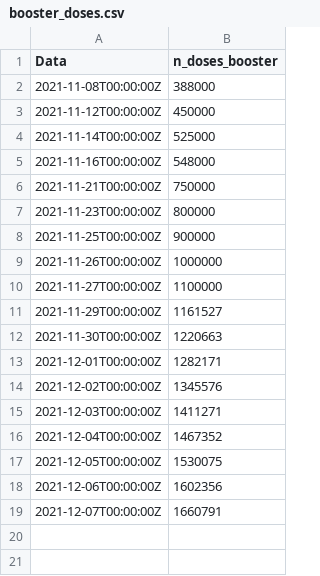
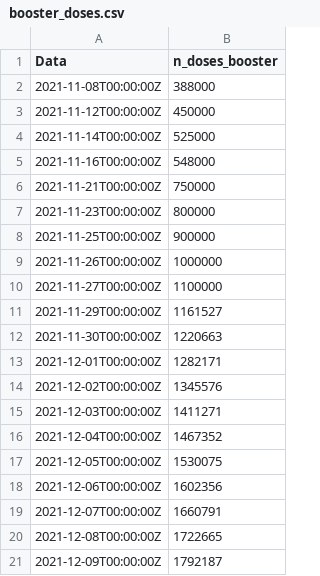
Before and after one commit to ruimgbarros/vacinacao, a CSV file: booster_doses.csv, drawn as a sheet; the diff names each change by its address in the sheet, - before the commit and + after, or states it on an @@ line.

Commit message:
new data

```diff
--- a/booster_doses.csv
+++ b/booster_doses.csv
+row 20: 2021-12-08T00:00:00Z | 1722665
+row 21: 2021-12-09T00:00:00Z | 1792187
```
Also changed, not shown: 1 other file.
